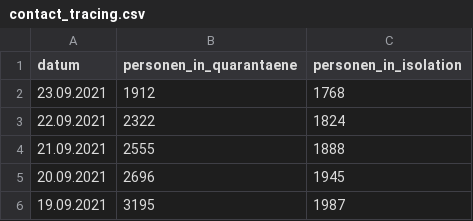
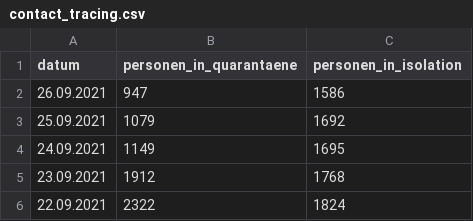
Before and after one commit to openDataBE/covid19Data, a CSV file: contact_tracing.csv, drawn as a sheet; only a part is shown; the shorter side is filled out with more unchanged rows; the diff names each change by its address in the sheet, - before the commit and + after, or states it on an @@ line.

Commit message:
Automatic commit of contact_tracing.csv

```diff
--- a/contact_tracing.csv
+++ b/contact_tracing.csv
+row 2: 26.09.2021 | 947 | 1586
+row 3: 25.09.2021 | 1079 | 1692
+row 4: 24.09.2021 | 1149 | 1695
```
